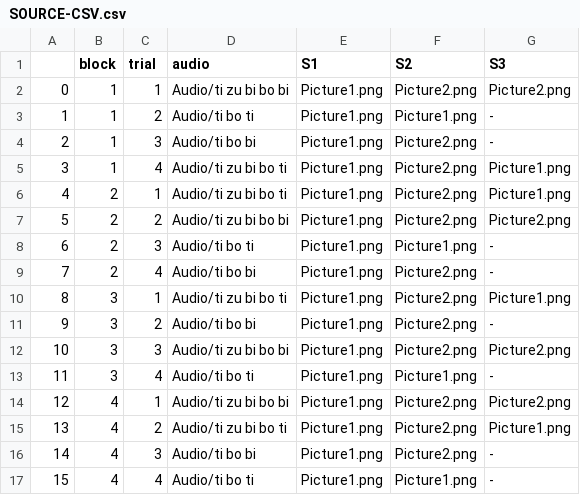
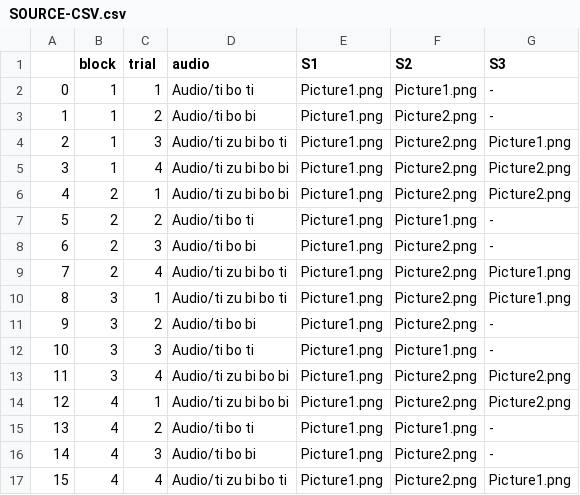
Before and after one commit to lucilevleugels/Adult_Artificial_Lang_Study, a CSV file: SOURCE-CSV.csv, drawn as a sheet.

```diff
--- a/SOURCE-CSV.csv
+++ b/SOURCE-CSV.csv
@@ -1,17 +1,17 @@
 ,block,trial,audio,S1,S2,S3
-0,1,1,Audio/ti zu bi bo bi,Picture1.png, Picture2.png, Picture2.png
-1,1,2,Audio/ti bo ti,Picture1.png, Picture1.png,-
-2,1,3,Audio/ti bo bi,Picture1.png, Picture2.png,-
-3,1,4,Audio/ti zu bi bo ti,Picture1.png, Picture2.png, Picture1.png
-4,2,1,Audio/ti zu bi bo ti,Picture1.png, Picture2.png, Picture1.png
-5,2,2,Audio/ti zu bi bo bi,Picture1.png, Picture2.png, Picture2.png
-6,2,3,Audio/ti bo ti,Picture1.png, Picture1.png,-
-7,2,4,Audio/ti bo bi,Picture1.png, Picture2.png,-
+0,1,1,Audio/ti bo ti,Picture1.png, Picture1.png,-
+1,1,2,Audio/ti bo bi,Picture1.png, Picture2.png,-
+2,1,3,Audio/ti zu bi bo ti,Picture1.png, Picture2.png, Picture1.png
+3,1,4,Audio/ti zu bi bo bi,Picture1.png, Picture2.png, Picture2.png
+4,2,1,Audio/ti zu bi bo bi,Picture1.png, Picture2.png, Picture2.png
+5,2,2,Audio/ti bo ti,Picture1.png, Picture1.png,-
+6,2,3,Audio/ti bo bi,Picture1.png, Picture2.png,-
+7,2,4,Audio/ti zu bi bo ti,Picture1.png, Picture2.png, Picture1.png
 8,3,1,Audio/ti zu bi bo ti,Picture1.png, Picture2.png, Picture1.png
 9,3,2,Audio/ti bo bi,Picture1.png, Picture2.png,-
-10,3,3,Audio/ti zu bi bo bi,Picture1.png, Picture2.png, Picture2.png
-11,3,4,Audio/ti bo ti,Picture1.png, Picture1.png,-
+10,3,3,Audio/ti bo ti,Picture1.png, Picture1.png,-
+11,3,4,Audio/ti zu bi bo bi,Picture1.png, Picture2.png, Picture2.png
 12,4,1,Audio/ti zu bi bo bi,Picture1.png, Picture2.png, Picture2.png
-13,4,2,Audio/ti zu bi bo ti,Picture1.png, Picture2.png, Picture1.png
+13,4,2,Audio/ti bo ti,Picture1.png, Picture1.png,-
 14,4,3,Audio/ti bo bi,Picture1.png, Picture2.png,-
-15,4,4,Audio/ti bo ti,Picture1.png, Picture1.png,-
+15,4,4,Audio/ti zu bi bo ti,Picture1.png, Picture2.png, Picture1.png
```
Also changed, not shown: Test.csv.
